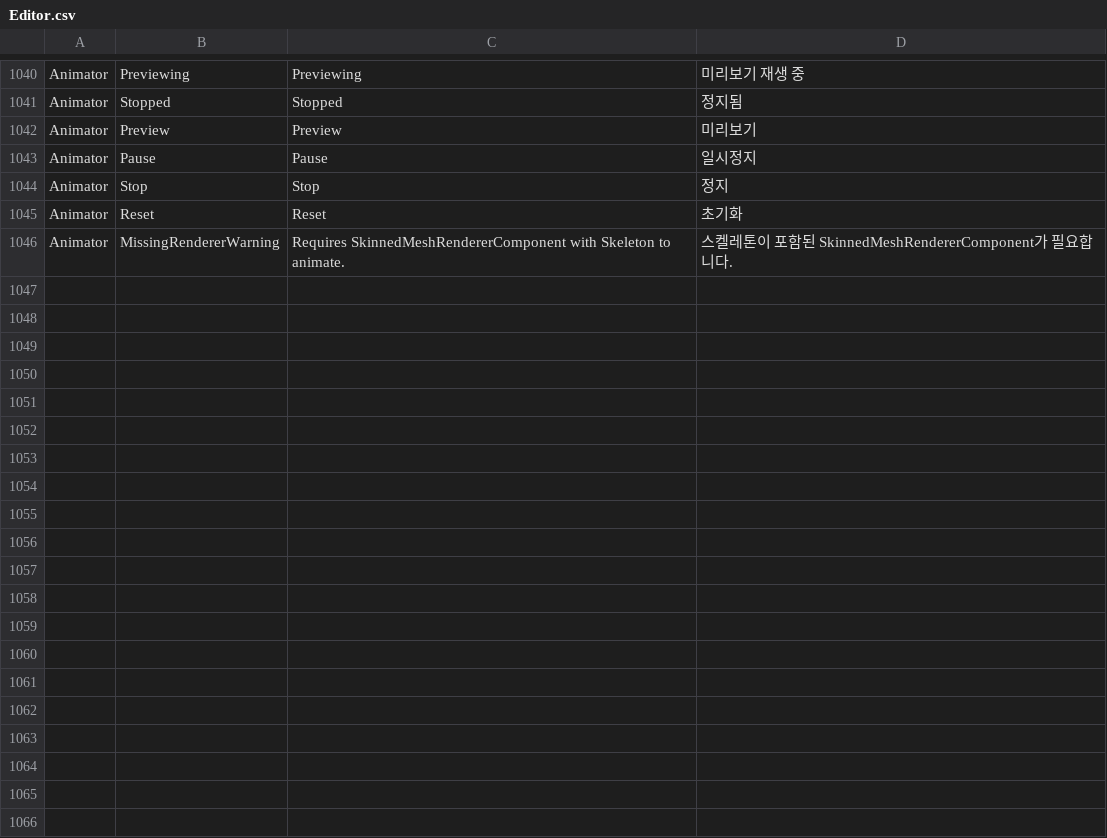
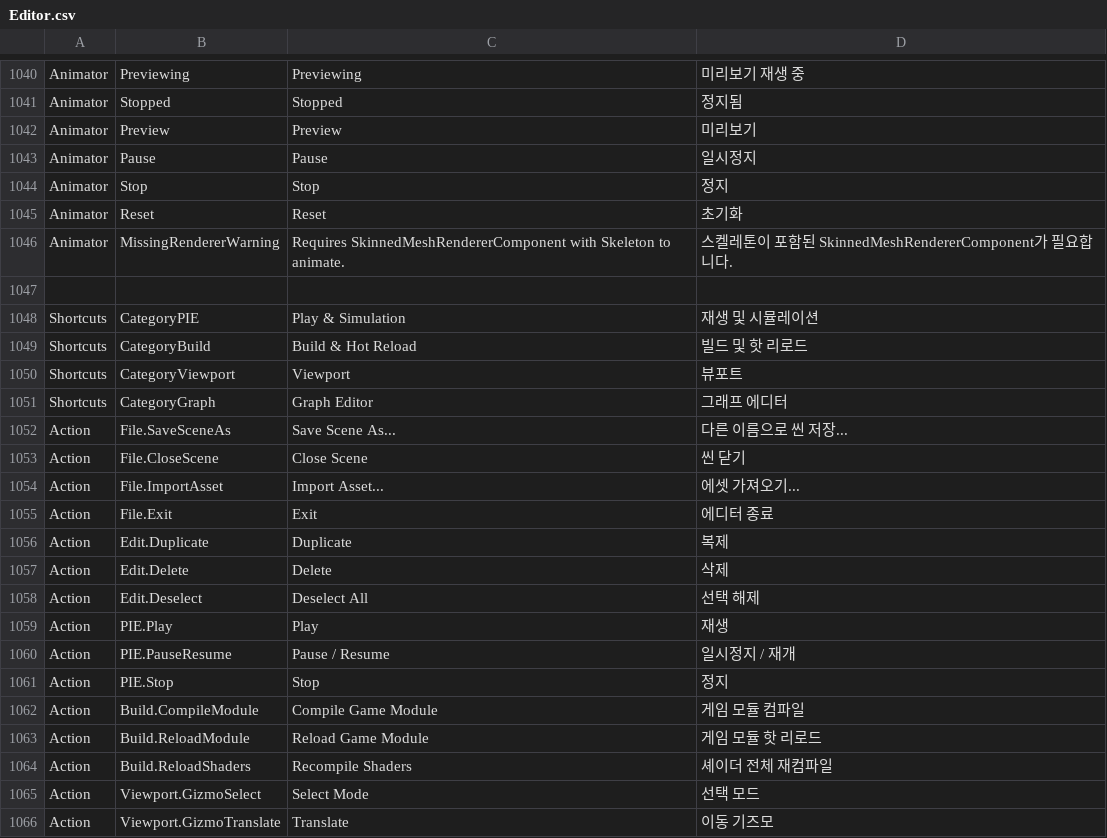
Before and after one commit to Bamtoliya/BamEngine, a CSV file: Resources/Data/Localization/Editor.csv, drawn as a sheet; only a part is shown, gaps mark what is left out; the diff covers the shown part only; the diff names each change by its address in the sheet, - before the commit and + after, or states it on an @@ line.

```diff
--- a/Resources/Data/Localization/Editor.csv
+++ b/Resources/Data/Localization/Editor.csv
+row 1047: (empty)
+row 1048: Shortcuts | CategoryPIE | Play & Simulation | 재생 및 시뮬레이션
+row 1049: Shortcuts | CategoryBuild | Build & Hot Reload | 빌드 및 핫 리로드
+row 1050: Shortcuts | CategoryViewport | Viewport | 뷰포트
+row 1051: Shortcuts | CategoryGraph | Graph Editor | 그래프 에디터
+row 1052: Action | File.SaveSceneAs | Save Scene As... | 다른 이름으로 씬 저장...
+row 1053: Action | File.CloseScene | Close Scene | 씬 닫기
+row 1054: Action | File.ImportAsset | Import Asset... | 에셋 가져오기...
+row 1055: Action | File.Exit | Exit | 에디터 종료
+row 1056: Action | Edit.Duplicate | Duplicate | 복제
+row 1057: Action | Edit.Delete | Delete | 삭제
+row 1058: Action | Edit.Deselect | Deselect All | 선택 해제
+row 1059: Action | PIE.Play | Play | 재생
+row 1060: Action | PIE.PauseResume | Pause / Resume | 일시정지 / 재개
+row 1061: Action | PIE.Stop | Stop | 정지
+row 1062: Action | Build.CompileModule | Compile Game Module | 게임 모듈 컴파일
+row 1063: Action | Build.ReloadModule | Reload Game Module | 게임 모듈 핫 리로드
+row 1064: Action | Build.ReloadShaders | Recompile Shaders | 셰이더 전체 재컴파일
+row 1065: Action | Viewport.GizmoSelect | Select Mode | 선택 모드
+row 1066: Action | Viewport.GizmoTranslate | Translate | 이동 기즈모
```
Also changed, not shown: 17 added rows elsewhere in this file, 35 other files.
